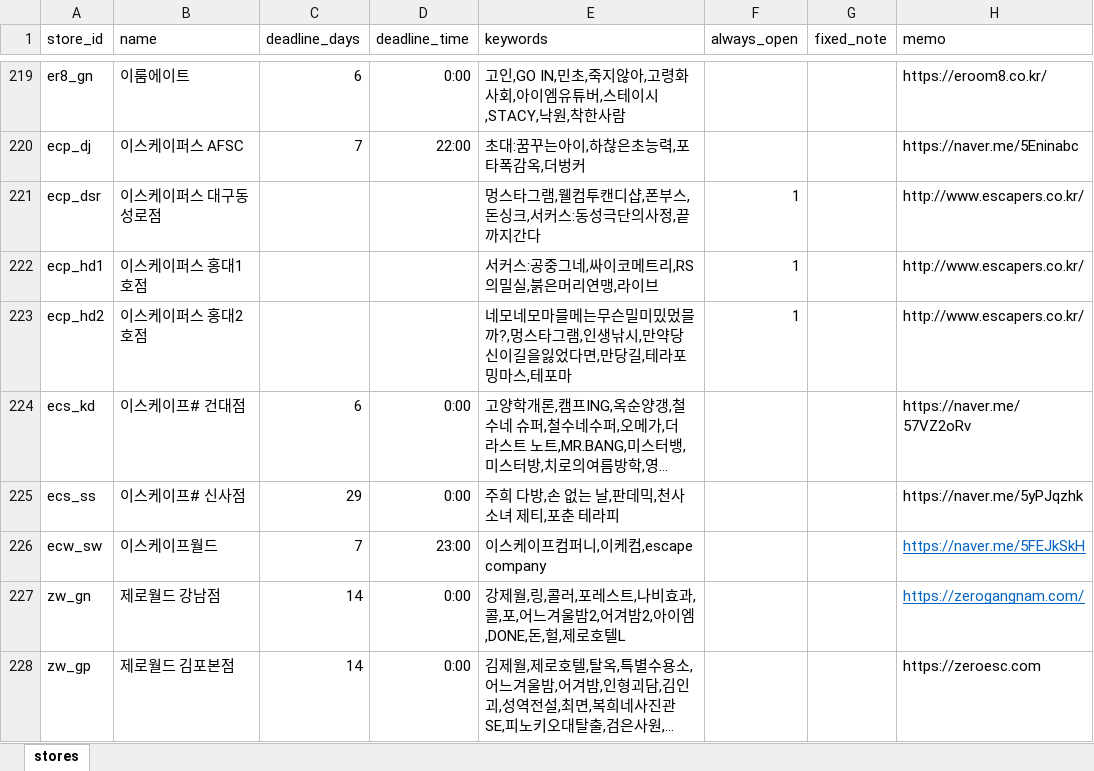
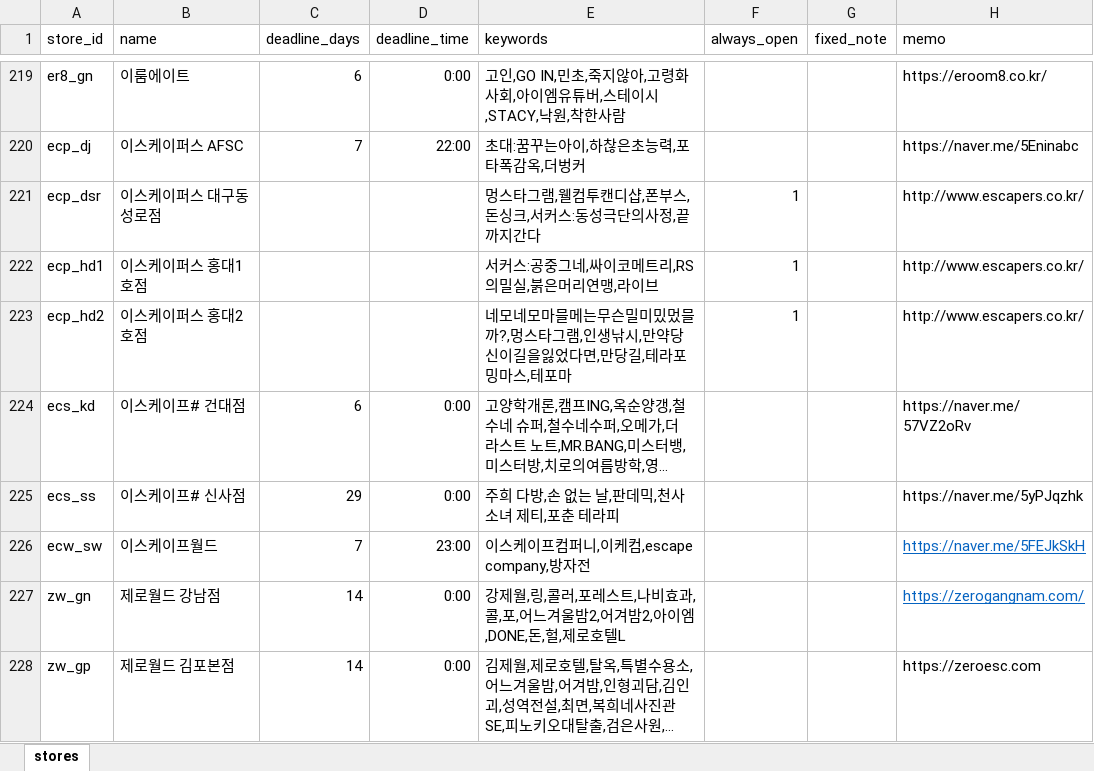
Before and after one commit to b0kt2a/BOKTEA_RSVN, an Excel workbook: stores.xlsx, sheet stores, drawn as a sheet; only a part is shown, gaps mark what is left out; long unchanged cells end in …; values as stored, in another font and other column widths than the file's, no borders; the diff names each change by its address in the sheet, - before the commit and + after, or states it on an @@ line.

```diff
--- a/stores.xlsx (sheet stores)
+++ b/stores.xlsx (sheet stores)
-E226 (keywords): 이스케이프컴퍼니,이케컴,escape company
+E226 (keywords): 이스케이프컴퍼니,이케컴,escape company,방자전
```
Also changed, not shown: 1 other file.
